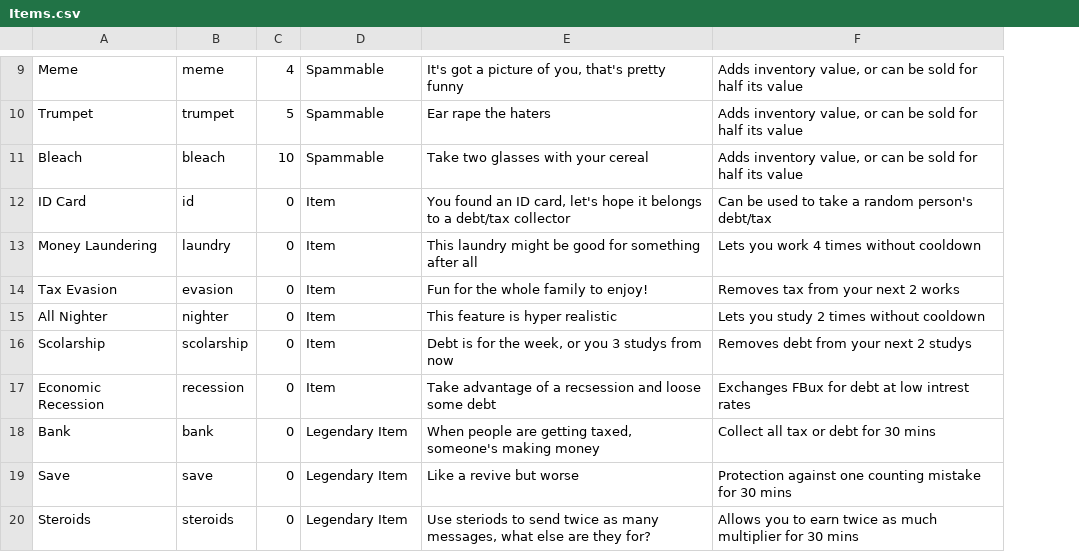
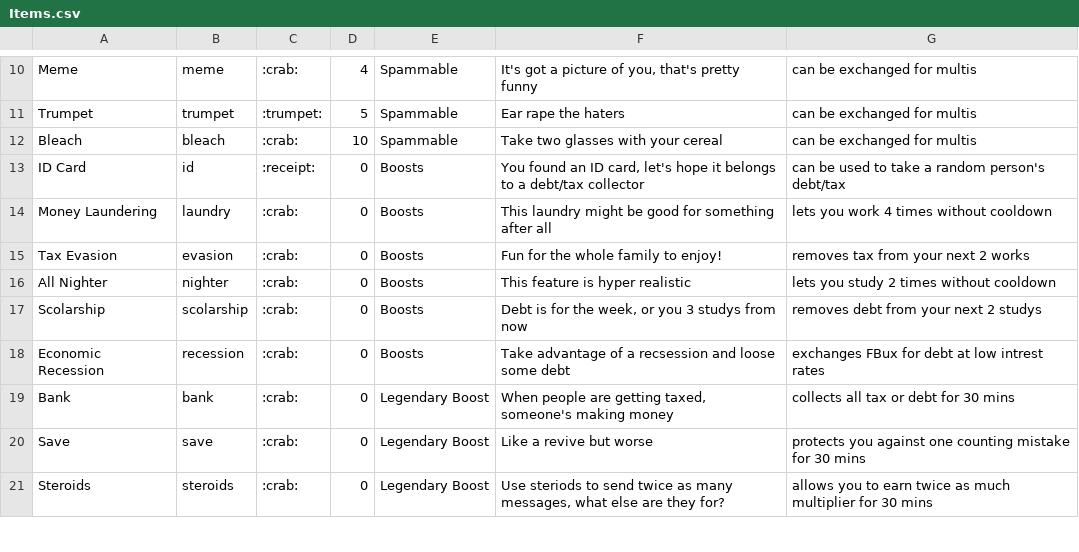
Before and after one commit to judev1/FBot, a CSV file: Info/CSVs/Items.csv, drawn as a sheet; only a part is shown, gaps mark what is left out; removed rows and columns are numbered as before the commit, all else as after; the diff covers the shown part only; the diff names each change by its address in the sheet, - before the commit and + after, or states it on an @@ line.

```diff
--- a/Info/CSVs/Items.csv
+++ b/Info/CSVs/Items.csv
+column C, rows 10-21: :crab: | :trumpet: | :crab: | :receipt: | :crab: | :crab: | :crab: | :crab: | :crab: | :crab: | :crab: | :crab:
-column F, rows 9-20: Adds inventory value, or can be sold for half its value | Adds inventory value, or can be sold for half its value | Adds inventory value, or can be sold for half its value | Can be used to take a random person's debt/tax | Lets you work 4 times without cooldown | Removes tax from your next 2 works | Lets you study 2 times without cooldown | Removes debt from your next 2 studys | Exchanges FBux for debt at low intrest rates | Collect all tax or debt for 30 mins | Protection against one counting mistake for 30 mins | Allows you to earn twice as much multiplier for 30 mins
+column G, rows 10-21: can be exchanged for multis | can be exchanged for multis | can be exchanged for multis | can be used to take a random person's debt/tax | lets you work 4 times without cooldown | removes tax from your next 2 works | lets you study 2 times without cooldown | removes debt from your next 2 studys | exchanges FBux for debt at low intrest rates | collects all tax or debt for 30 mins | protects you against one counting mistake for 30 mins | allows you to earn twice as much multiplier for 30 mins
-E13:E18: Item
+E13:E18: Boosts
-E19:E21: Legendary Item
+E19:E21: Legendary Boost
```
Also changed, not shown: 1 added row and 13 edited cells elsewhere in this file, Info/CSVs/Commands.csv, 36 other files.
